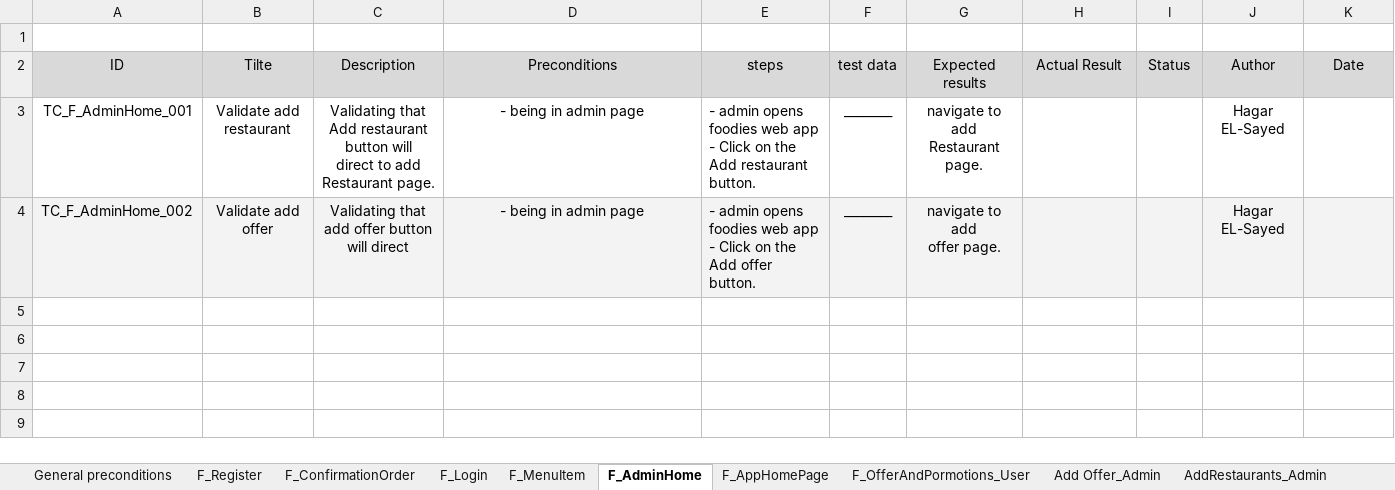
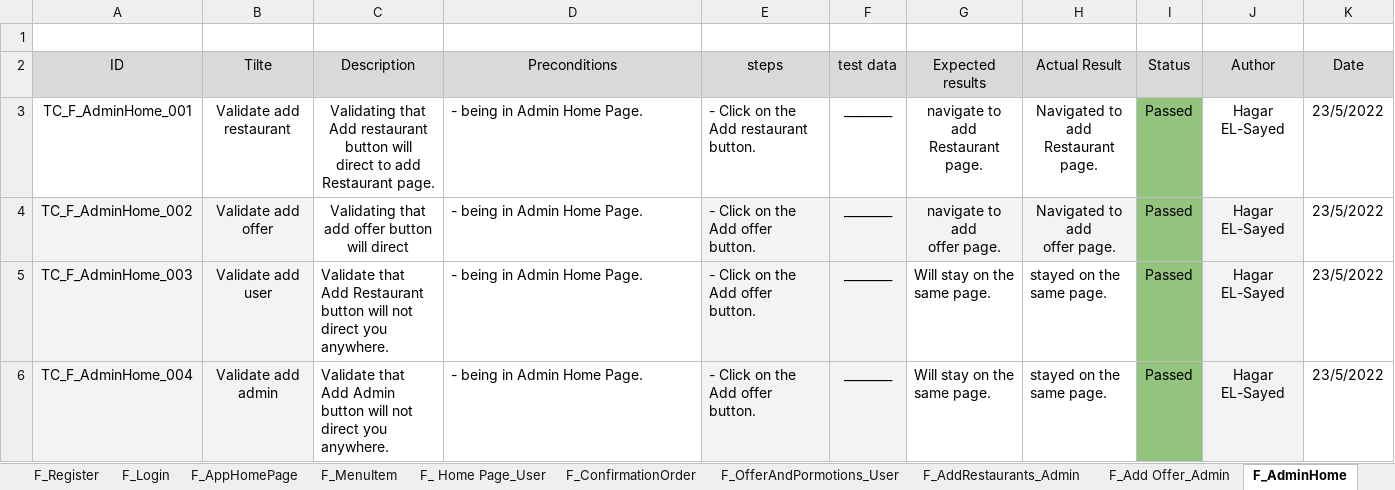
Before and after one commit to Aml-Nasser/QA_Foodies, an Excel workbook: Testing/F_TestCases_User.xlsx, sheet F_AdminHome, drawn as a sheet; values as stored, in another font and other column widths than the file's, no borders; charts and pictures not drawn; ↵ is a line break in a cell; the diff names each change by its address in the sheet, - before the commit and + after, or states it on an @@ line.

```diff
--- a/Testing/F_TestCases_User.xlsx (sheet F_AdminHome)
+++ b/Testing/F_TestCases_User.xlsx (sheet F_AdminHome)
-sheet tab: Add Offer_Admin
+sheet tab: F_AddRestaurants_Admin
-sheet tab: AddRestaurants_Admin
+sheet tab: F_Add Offer_Admin
@@ sheet tab order changed: F_Register | F_Login | F_AppHomePage | F_MenuItem | F_ Home Page_User | F_ConfirmationOrder | F_OfferAndPormotions_User | F_AddRestaurants_Admin | F_Add Offer_Admin | F_AdminHome @@
-D3:D4 (Preconditions): - being in admin page
+D3:D4 (Preconditions): - being in Admin Home Page.
-D3:D4 alignment: center
+D3:D4 alignment: left
-E3 (steps): - admin opens foodies web app ↵ - Click on…
+E3 (steps): - Click on…
-H3 (Actual Result): (empty)
+H3 (Actual Result): Navigated to ↵ add Restaurant page.
-I3:I4 (Status): (empty)
+I3:I4 (Status): Passed
-I3 fill: none
+I3 fill: #93C47D
-K3:K4 (Date): (empty)
+K3:K4 (Date): 23/5/2022
-C4:D4 fill: #F3F3F3
+C4:D4 fill: none
-E4 (steps): - admin opens foodies web app ↵ - Click on…
+E4 (steps): - Click on…
-H4 (Actual Result): (empty)
+H4 (Actual Result): Navigated to add ↵ offer page.
-I4 fill: #F3F3F3
+I4 fill: #93C47D
-K4 fill: #F3F3F3
+K4 fill: none
+row 5: TC_F_AdminHome_003 | Validate add user | Validate that Add Restaurant button will not ↵ direct you anywhere. | - being in Admin Home Page. | - Click on the Add offer button. | ________ | Will stay on the same page. | stayed on the same page. | Passed | Hagar EL-Sayed | 23/5/2022
+row 6: TC_F_AdminHome_004 | Validate add admin | Validate that Add Admin button will not ↵ direct you anywhere. | - being in Admin Home Page. | - Click on the Add offer button. | ________ | Will stay on the same page. | stayed on the same page. | Passed | Hagar EL-Sayed | 23/5/2022
```
Also changed, not shown: sheet F_AddRestaurants_Admin, sheet F_Add Offer_Admin, sheet F_ConfirmationOrder, sheet F_Register, sheet F_AppHomePage, sheet F_OfferAndPormotions_User, 3 more sheets, Testing/F_BugReport.xlsx, 1 other file.
